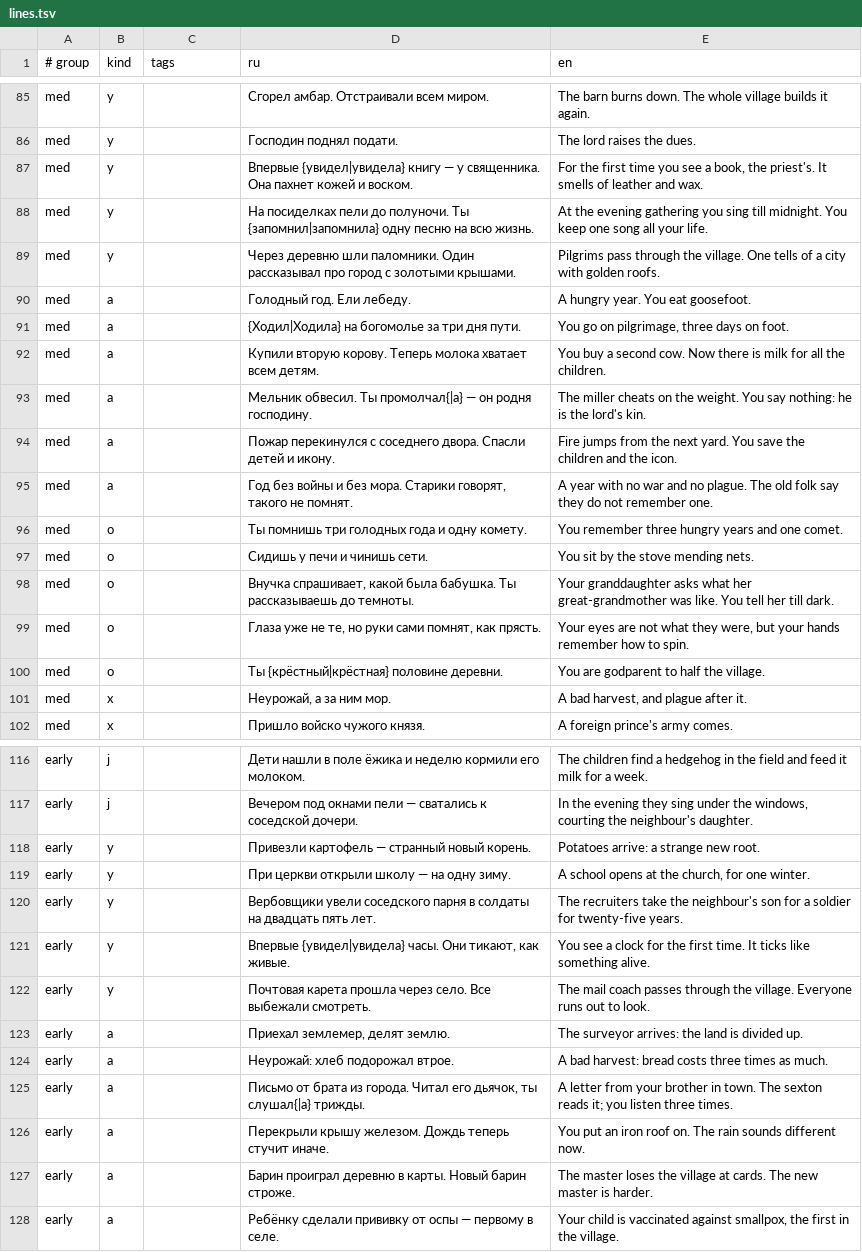
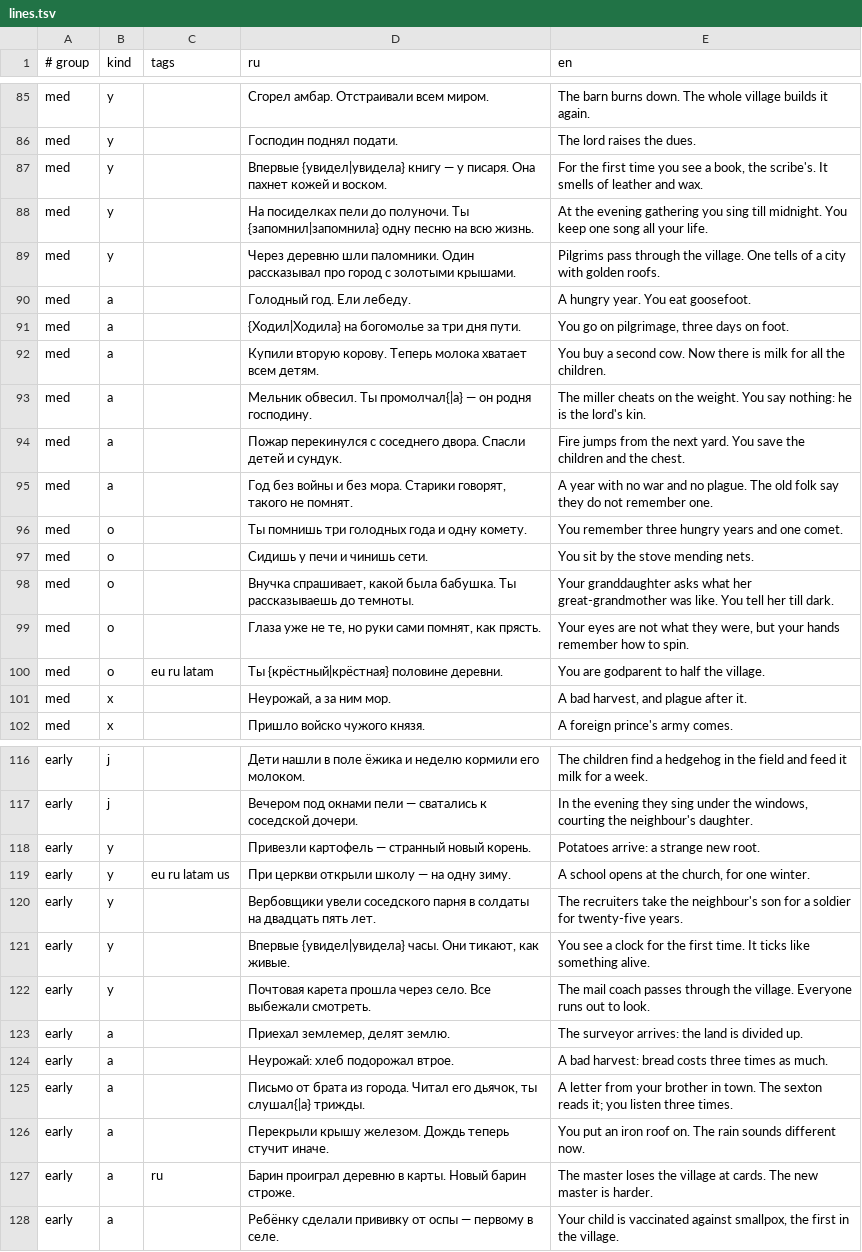
Before and after one commit to bigdevwhale/lot, a TSV file: app/src/main/assets/lines.tsv, drawn as a sheet; only a part is shown, gaps mark what is left out; the diff covers the shown part only.

```diff
--- a/app/src/main/assets/lines.tsv
+++ b/app/src/main/assets/lines.tsv
@@ -86,3 +86,3 @@ med	y		Сгорел амбар. Отстраивали всем миром.	The
 med	y		Господин поднял подати.	The lord raises the dues.
-med	y		Впервые {увидел|увидела} книгу — у священника. Она пахнет кожей и воском.	For the first time you see a book, the priest's. It smells of leather and wax.
+med	y		Впервые {увидел|увидела} книгу — у писаря. Она пахнет кожей и воском.	For the first time you see a book, the scribe's. It smells of leather and wax.
 med	y		На посиделках пели до полуночи. Ты {запомнил|запомнила} одну песню на всю жизнь.	At the evening gathering you sing till midnight. You keep one song all your life.
@@ -93,3 +93,3 @@ med	a		Купили вторую корову. Теперь молока хва
 med	a		Мельник обвесил. Ты промолчал{|а} — он родня господину.	The miller cheats on the weight. You say nothing: he is the lord's kin.
-med	a		Пожар перекинулся с соседнего двора. Спасли детей и икону.	Fire jumps from the next yard. You save the children and the icon.
+med	a		Пожар перекинулся с соседнего двора. Спасли детей и сундук.	Fire jumps from the next yard. You save the children and the chest.
 med	a		Год без войны и без мора. Старики говорят, такого не помнят.	A year with no war and no plague. The old folk say they do not remember one.
@@ -99,3 +99,3 @@ med	o		Внучка спрашивает, какой была бабушка. Т
 med	o		Глаза уже не те, но руки сами помнят, как прясть.	Your eyes are not what they were, but your hands remember how to spin.
-med	o		Ты {крёстный|крёстная} половине деревни.	You are godparent to half the village.
+med	o	eu ru latam	Ты {крёстный|крёстная} половине деревни.	You are godparent to half the village.
 med	x		Неурожай, а за ним мор.	A bad harvest, and plague after it.
@@ -118,3 +118,3 @@ early	j		Вечером под окнами пели — сватались к
 early	y		Привезли картофель — странный новый корень.	Potatoes arrive: a strange new root.
-early	y		При церкви открыли школу — на одну зиму.	A school opens at the church, for one winter.
+early	y	eu ru latam us	При церкви открыли школу — на одну зиму.	A school opens at the church, for one winter.
 early	y		Вербовщики увели соседского парня в солдаты на двадцать пять лет.	The recruiters take the neighbour's son for a soldier for twenty-five years.
@@ -126,3 +126,3 @@ early	a		Письмо от брата из города. Читал его дь
 early	a		Перекрыли крышу железом. Дождь теперь стучит иначе.	You put an iron roof on. The rain sounds different now.
-early	a		Барин проиграл деревню в карты. Новый барин строже.	The master loses the village at cards. The new master is harder.
+early	a	ru	Барин проиграл деревню в карты. Новый барин строже.	The master loses the village at cards. The new master is harder.
 early	a		Ребёнку сделали прививку от оспы — первому в селе.	Your child is vaccinated against smallpox, the first in the village.
```
Also changed, not shown: 1 edited cell elsewhere in this file, 20 other files.
